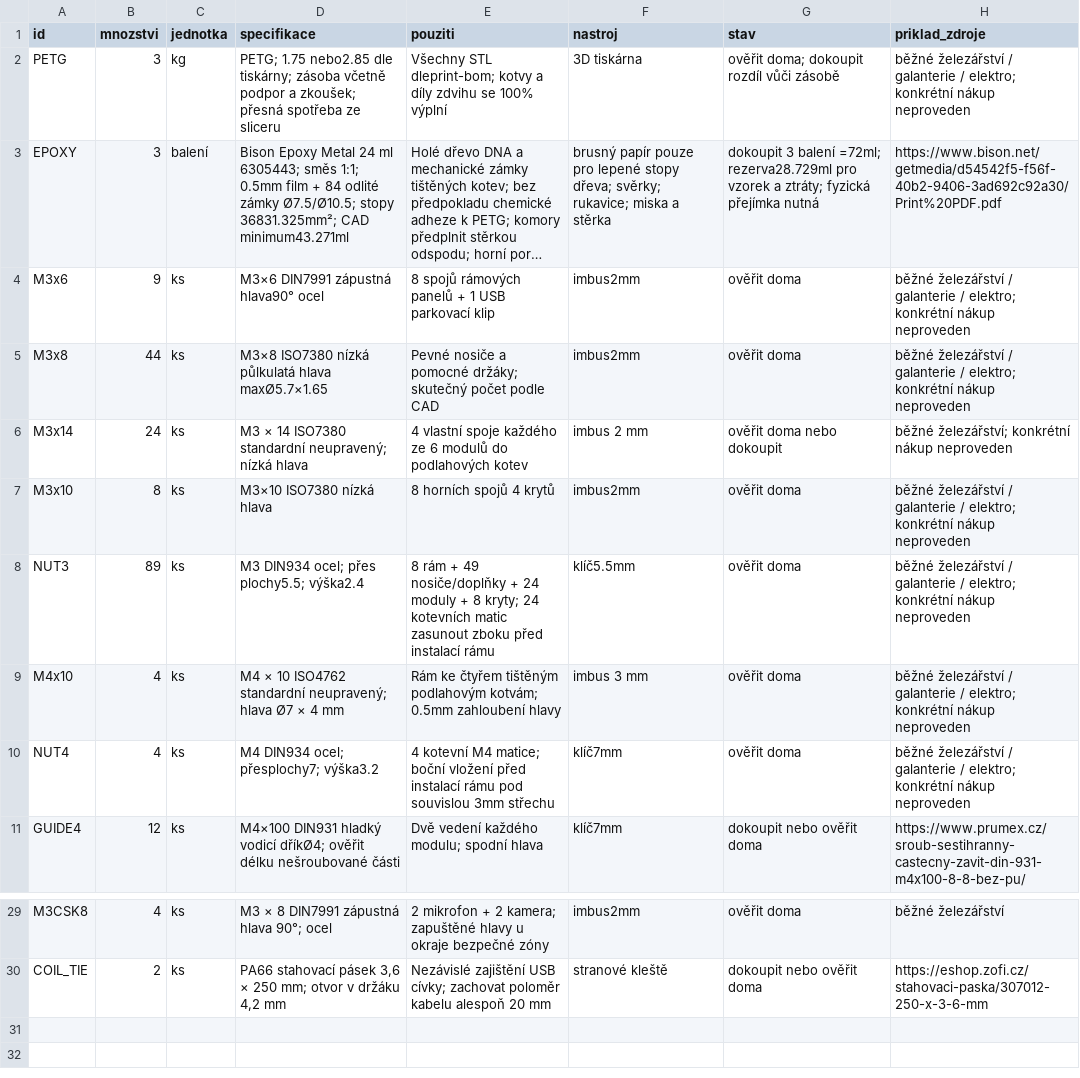
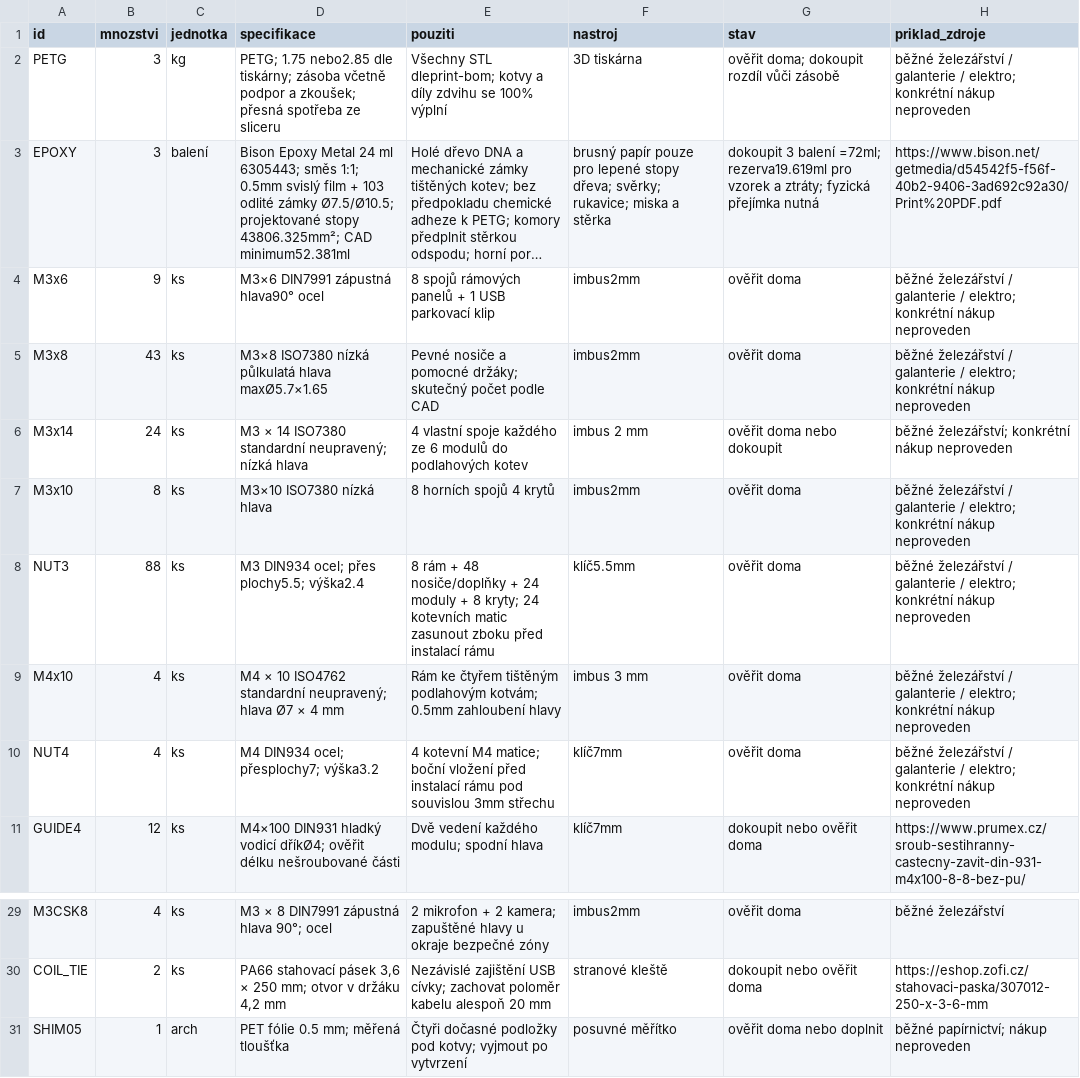
Before and after one commit to Blato58/DildoVander, a CSV file: kufr/mechanika/final/mechanicky-material.csv, drawn as a sheet; only a part is shown, gaps mark what is left out; long unchanged cells end in …; the diff names each change by its address in the sheet, - before the commit and + after, or states it on an @@ line.

```diff
--- a/kufr/mechanika/final/mechanicky-material.csv
+++ b/kufr/mechanika/final/mechanicky-material.csv
-D3 (specifikace): …1:1; 0.5mm film + 84 odlité zámky Ø7.5/Ø10.5; stopy 36831.325mm²; CAD minimum43.271ml
+D3 (specifikace): …1:1; 0.5mm svislý film + 103 odlité zámky Ø7.5/Ø10.5; projektované stopy 43806.325mm²; CAD minimum52.381ml
-G3 (stav): …balení =72ml; rezerva28.729ml pro vzorek…
+G3 (stav): …balení =72ml; rezerva19.619ml pro vzorek…
-B5 (mnozstvi): 44
+B5 (mnozstvi): 43
-B8 (mnozstvi): 89
+B8 (mnozstvi): 88
-E8 (pouziti): …rám + 49 nosiče/doplňky +…
+E8 (pouziti): …rám + 48 nosiče/doplňky +…
+row 31: SHIM05 | 1 | arch | PET fólie 0.5 mm; měřená tloušťka | Čtyři dočasné podložky pod kotvy; vyjmout po vytvrzení | posuvné měřítko | ověřit doma nebo doplnit | běžné papírnictví; nákup neproveden
```
Also changed, not shown: kufr/mechanika/final/elektronika.csv, 39 other files.
